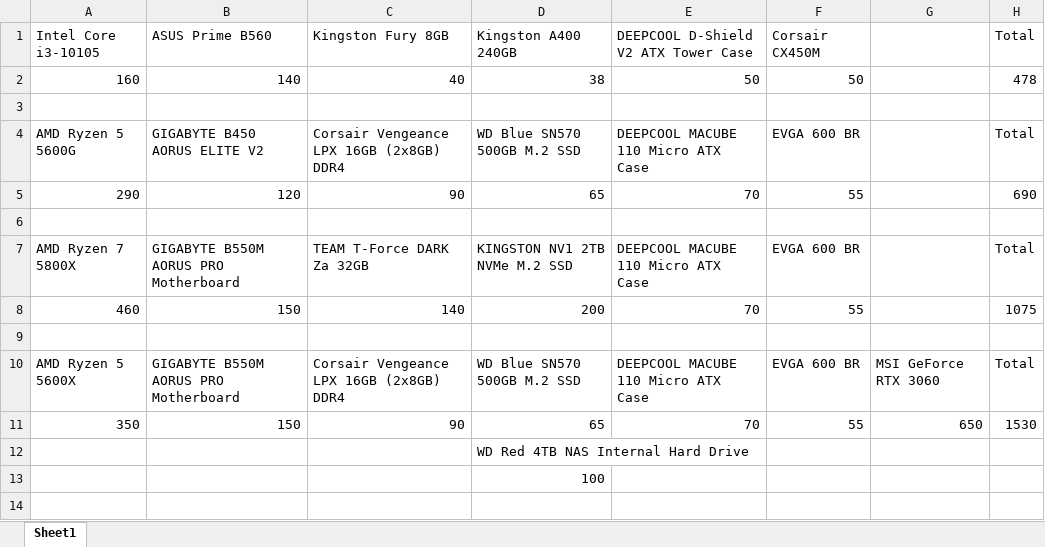
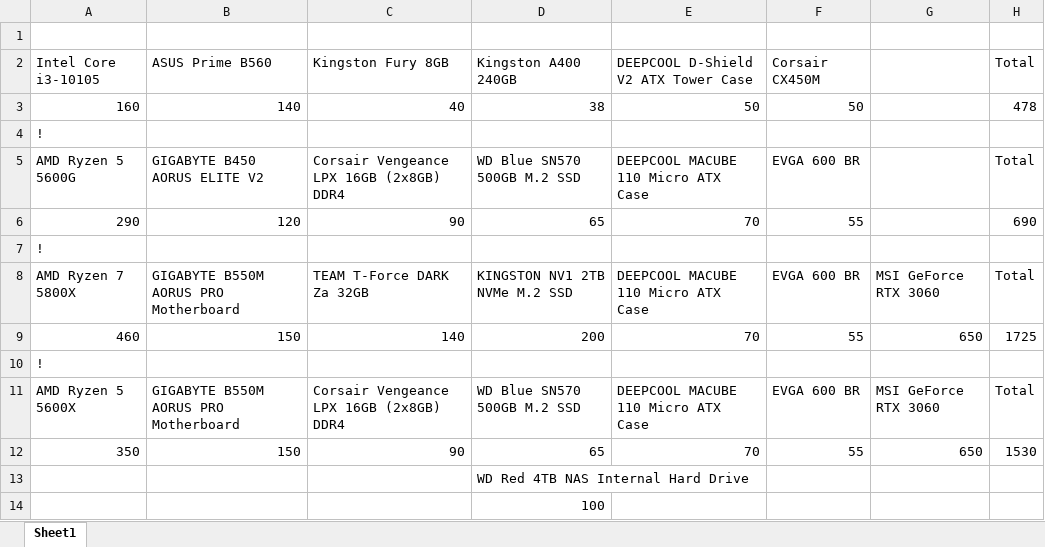
Before and after one commit to hapsdoifh/ICS3U-SystemAssignment2, an Excel workbook: Desktop.xlsx, sheet Sheet1, drawn as a sheet; values as stored, in another font and other column widths than the file's, no borders; addresses are those after the commit; the diff names each change by its address in the sheet, - before the commit and + after, or states it on an @@ line.

Commit message:
completed desktop recommendation part

```diff
--- a/Desktop.xlsx (sheet Sheet1)
+++ b/Desktop.xlsx (sheet Sheet1)
+row 1: (empty)
-A4: (empty)
+A4: !
-A7: (empty)
+A7: !
-G8: (empty)
+G8: MSI GeForce RTX 3060
-G9: (empty)
+G9: 650
-H9: 1075
+H9: 1725
-A10: (empty)
+A10: !
```
Also changed, not shown: formulas that keep their value, 1 other file.
